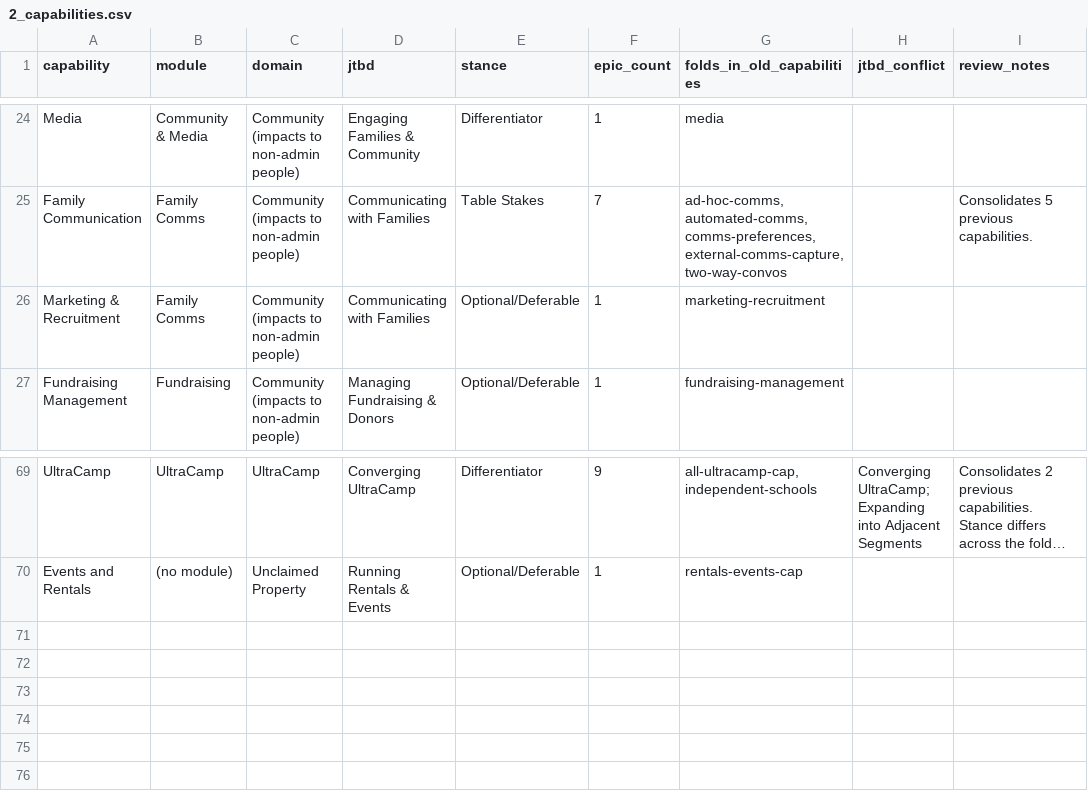
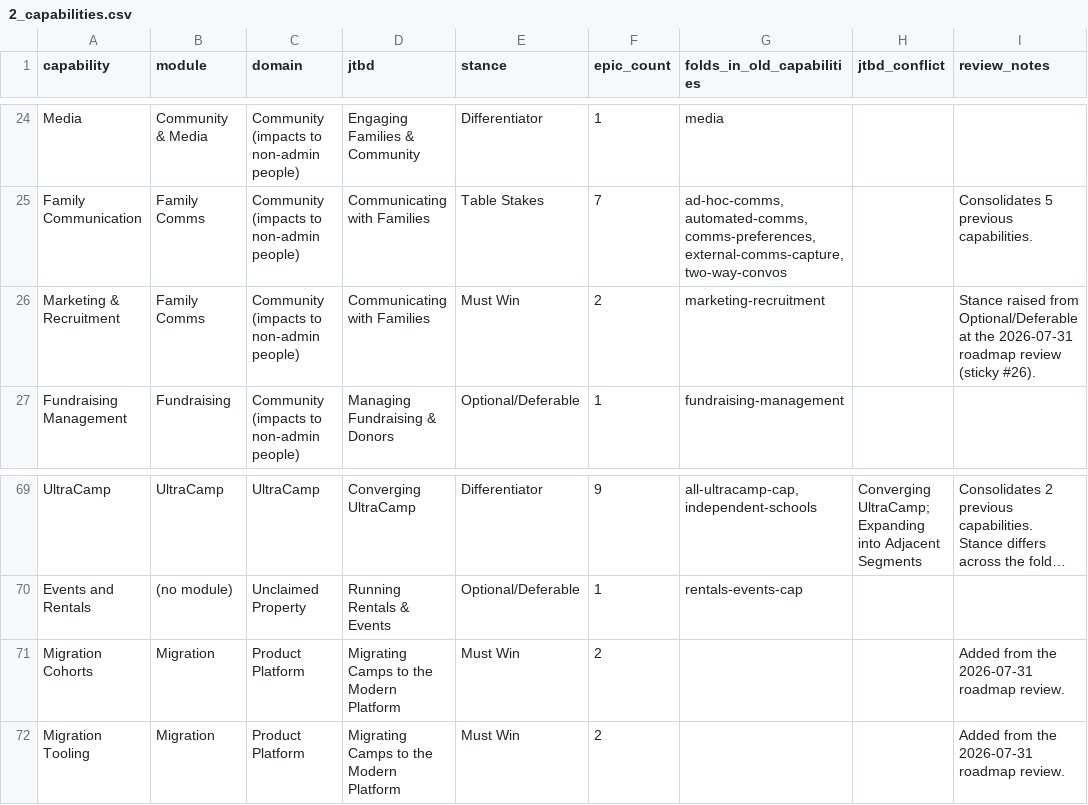
Before and after one commit to jaredbdaniels/loop_roadmap, a CSV file: docs/seed-redesign/2_capabilities.csv, drawn as a sheet; only a part is shown, gaps mark what is left out; long unchanged cells end in …; the diff names each change by its address in the sheet, - before the commit and + after, or states it on an @@ line.

```diff
--- a/docs/seed-redesign/2_capabilities.csv
+++ b/docs/seed-redesign/2_capabilities.csv
-E26 (stance): Optional/Deferable
+E26 (stance): Must Win
-F26 (epic_count): 1
+F26 (epic_count): 2
-I26 (review_notes): (empty)
+I26 (review_notes): Stance raised from Optional/Deferable at the 2026-07-31 roadmap review (sticky #26).
+row 71: Migration Cohorts | Migration | Product Platform | Migrating Camps to the Modern Platform | Must Win | 2 |  |  | Added from the 2026-07-31 roadmap review.
+row 72: Migration Tooling | Migration | Product Platform | Migrating Camps to the Modern Platform | Must Win | 2 |  |  | Added from the 2026-07-31 roadmap review.
```
Also changed, not shown: docs/seed-redesign/1_jtbds.csv, docs/seed-redesign/4_teams.csv, 9 other files.
